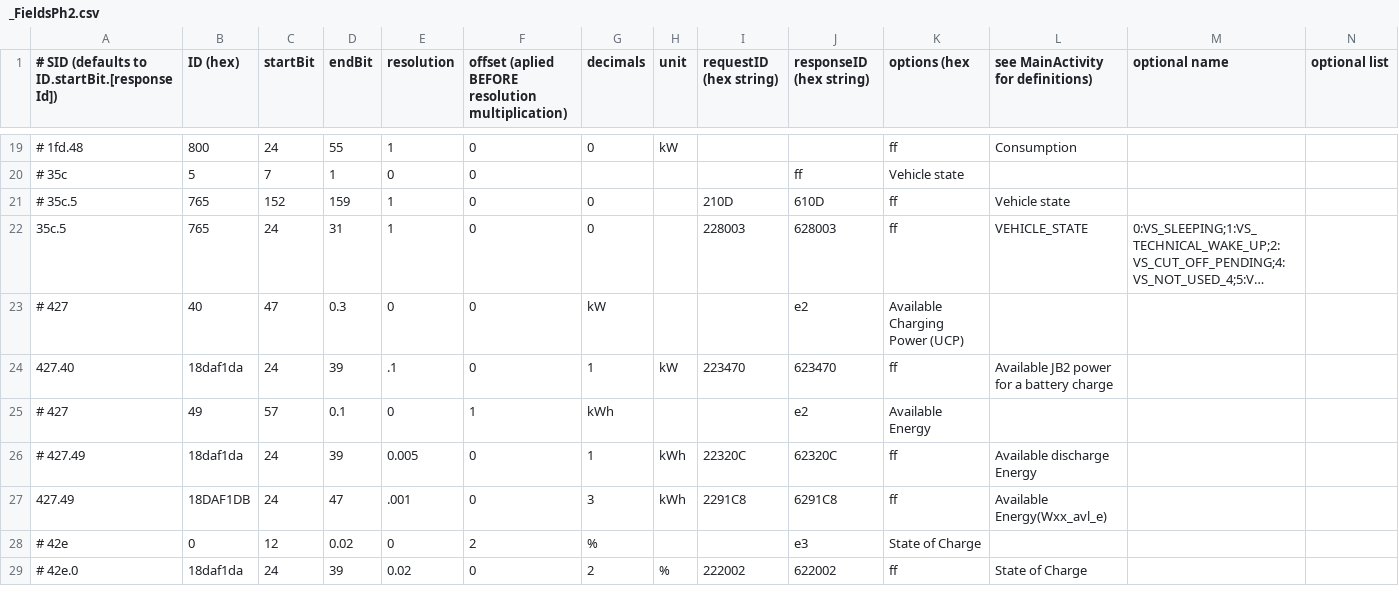
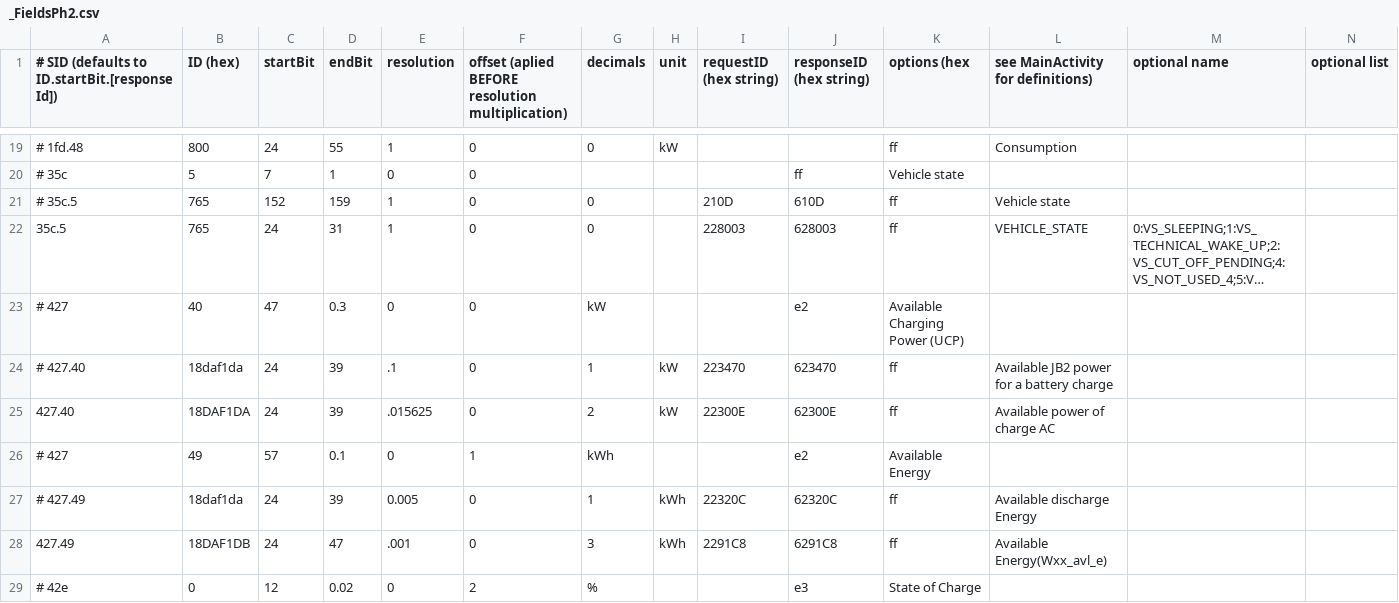
Before and after one commit to fesch/CanZE, a CSV file: app/src/main/assets/_FieldsPh2.csv, drawn as a sheet; only a part is shown, gaps mark what is left out; the shorter side is filled out with more unchanged rows; long unchanged cells end in ….

Commit message:
Ph2: Change field for max AC charge power

```diff
--- a/app/src/main/assets/_FieldsPh2.csv
+++ b/app/src/main/assets/_FieldsPh2.csv
@@ -23,3 +23,4 @@
 # 427,40,47,0.3,0,0,kW,,,e2,Available Charging Power (UCP)
-427.40,18daf1da,24,39,.1,0,1,kW,223470,623470,ff,Available JB2 power for a battery charge
+# 427.40,18daf1da,24,39,.1,0,1,kW,223470,623470,ff,Available JB2 power for a battery charge
+427.40,18DAF1DA,24,39,.015625,0,2,kW,22300E,62300E,ff,Available power of charge AC
 # 427,49,57,0.1,0,1,kWh,,,e2,Available Energy
```
